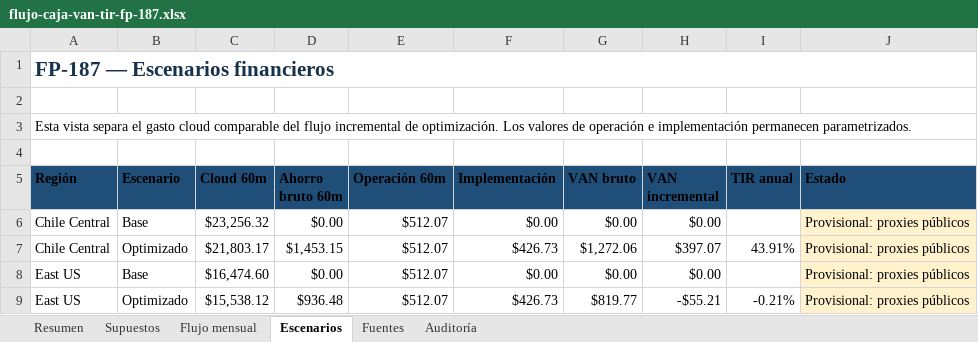
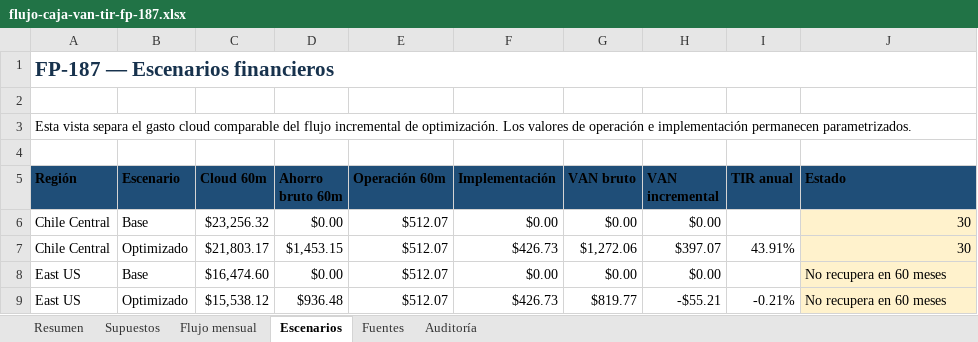
Before and after one commit to TheVillegas/FEP-INVESTIGACION, an Excel workbook: docs/fp-187/flujo-caja-van-tir-fp-187.xlsx, sheet Escenarios, drawn as a sheet; values as stored, in another font and other column widths than the file's, no borders; the diff names each change by its address in the sheet, - before the commit and + after, or states it on an @@ line.

```diff
--- a/docs/fp-187/flujo-caja-van-tir-fp-187.xlsx (sheet Escenarios)
+++ b/docs/fp-187/flujo-caja-van-tir-fp-187.xlsx (sheet Escenarios)
-J6:J7 (Estado): Provisional: proxies públicos
+J6:J7 (Estado): 30
-J8:J9 (Estado): Provisional: proxies públicos
+J8:J9 (Estado): No recupera en 60 meses
```
Also changed, not shown: sheet Flujo mensual, sheet Auditoría, sheet Resumen, 2 other files.
